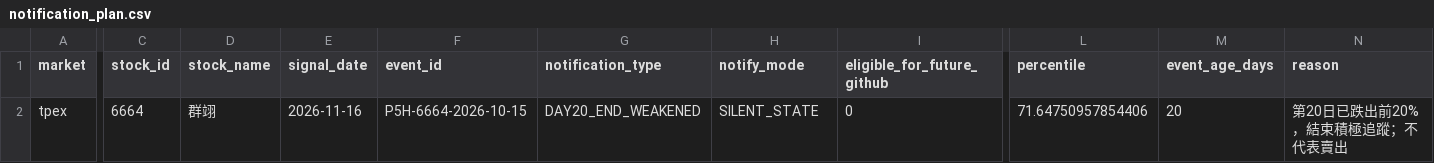
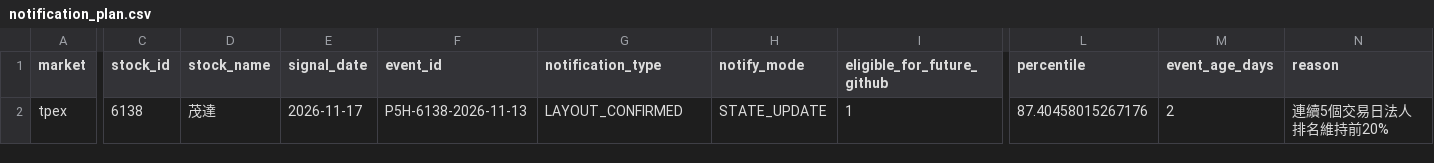
Before and after one commit to Locodoco2024/tw-stock-monitor, a CSV file: institutional/notification_plan.csv, drawn as a sheet; only a part is shown, gaps mark what is left out; the diff covers the shown part only; the diff names each change by its address in the sheet, - before the commit and + after, or states it on an @@ line.

```diff
--- a/institutional/notification_plan.csv
+++ b/institutional/notification_plan.csv
-C2 (stock_id): 6664
+C2 (stock_id): 6138
-D2 (stock_name): 群翊
+D2 (stock_name): 茂達
-E2 (signal_date): 2026-11-16
+E2 (signal_date): 2026-11-17
-F2 (event_id): P5H-6664-2026-10-15
+F2 (event_id): P5H-6138-2026-11-13
-G2 (notification_type): DAY20_END_WEAKENED
+G2 (notification_type): LAYOUT_CONFIRMED
-H2 (notify_mode): SILENT_STATE
+H2 (notify_mode): STATE_UPDATE
-I2 (eligible_for_future_github): 0
+I2 (eligible_for_future_github): 1
-L2 (percentile): 71.64750957854406
+L2 (percentile): 87.40458015267176
-M2 (event_age_days): 20
+M2 (event_age_days): 2
-N2 (reason): 第20日已跌出前20%，結束積極追蹤；不代表賣出
+N2 (reason): 連續5個交易日法人排名維持前20%
```
Also changed, not shown: 10 edited cells elsewhere in this file, institutional/lifecycle_events.csv, institutional/lifecycle_notifications.csv, 4 other files.
